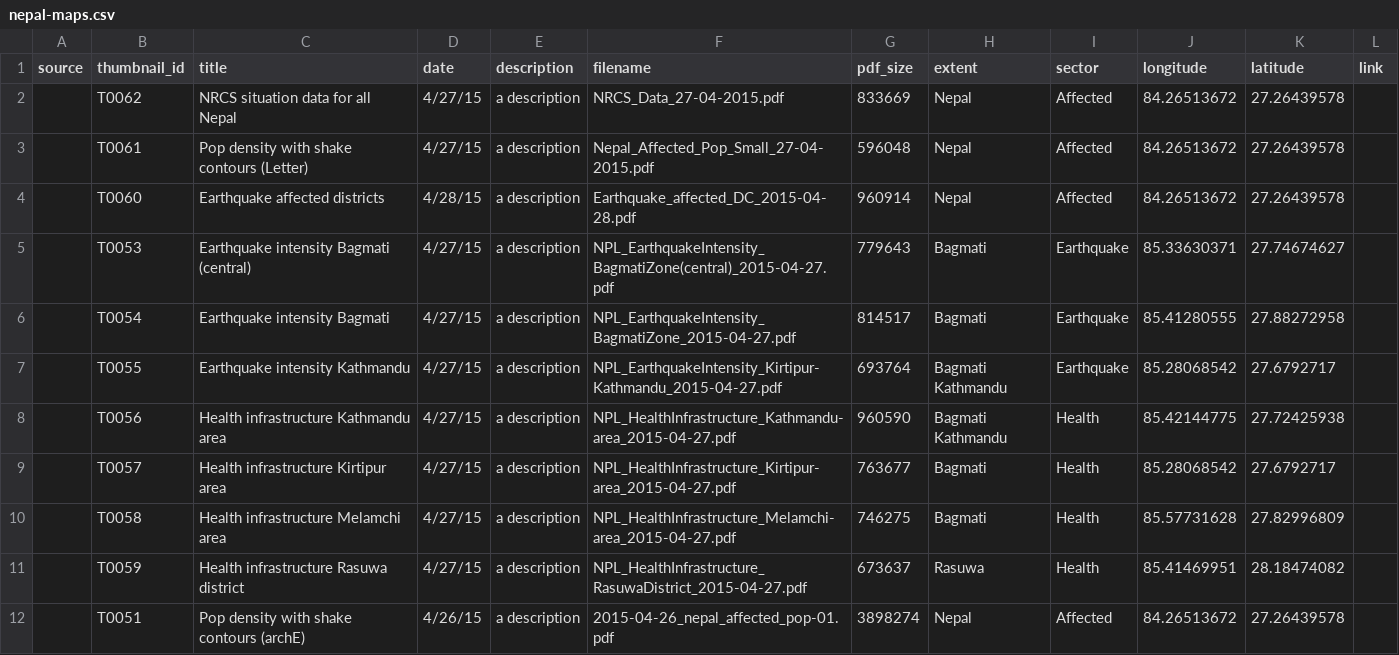
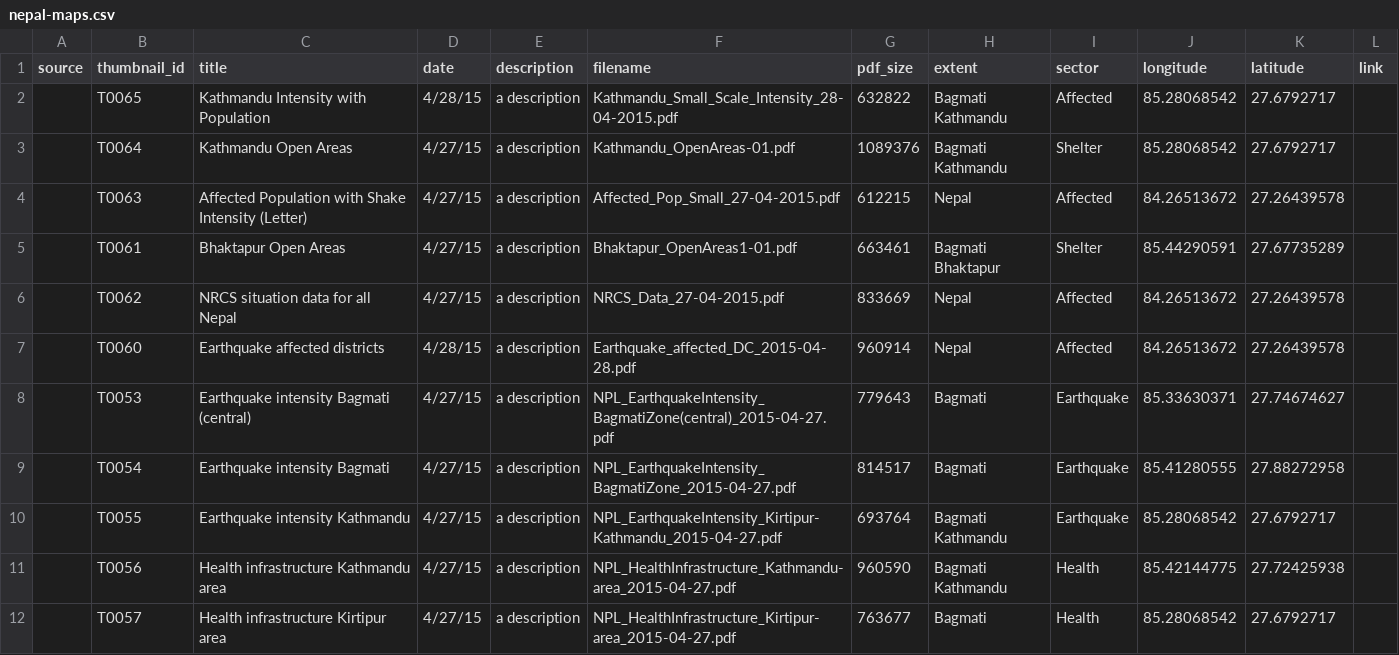
Before and after one commit to AmericanRedCross/nepal-maps, a CSV file: data/nepal-maps.csv, drawn as a sheet; only a part is shown; the shorter side is filled out with more unchanged rows; removed rows and columns are numbered as before the commit, all else as after; the diff names each change by its address in the sheet, - before the commit and + after, or states it on an @@ line.

```diff
--- a/data/nepal-maps.csv
+++ b/data/nepal-maps.csv
+row 2:  | T0065 | Kathmandu Intensity with Population | 4/28/15 | a description | Kathmandu_Small_Scale_Intensity_28-04-2015.pdf | 632822 | Bagmati Kathmandu | Affected | 85.28068542 | 27.6792717
+row 3:  | T0064 | Kathmandu Open Areas | 4/27/15 | a description | Kathmandu_OpenAreas-01.pdf | 1089376 | Bagmati Kathmandu | Shelter | 85.28068542 | 27.6792717
+row 4:  | T0063 | Affected Population with Shake Intensity (Letter) | 4/27/15 | a description | Affected_Pop_Small_27-04-2015.pdf | 612215 | Nepal | Affected | 84.26513672 | 27.26439578
+row 5:  | T0061 | Bhaktapur Open Areas | 4/27/15 | a description | Bhaktapur_OpenAreas1-01.pdf | 663461 | Bagmati Bhaktapur | Shelter | 85.44290591 | 27.67735289
-row 3:  | T0061 | Pop density with shake contours (Letter) | 4/27/15 | a description | Nepal_Affected_Pop_Small_27-04-2015.pdf | 596048 | Nepal | Affected | 84.26513672 | 27.26439578
```
Also changed, not shown: 5 other files.
